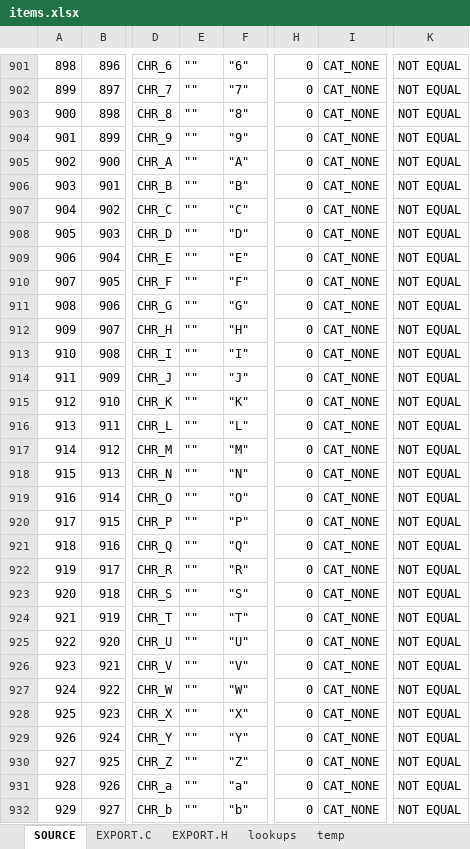
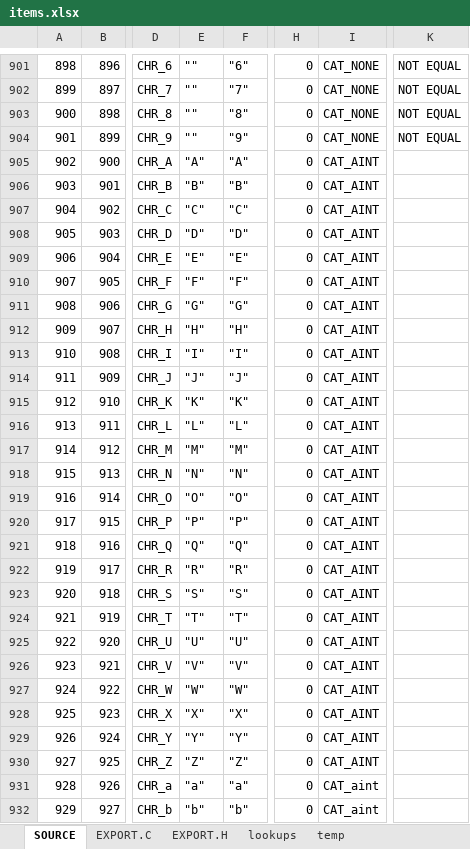
Before and after one commit to semi-simple/C43-mirror, an Excel workbook: src/items.xlsx, sheet SOURCE, drawn as a sheet; only a part is shown, gaps mark what is left out; values as stored, in another font and other column widths than the file's, no cell formats; conditional formats not drawn; the diff covers the shown part only; the diff names each change by its address in the sheet, - before the commit and + after, or states it on an @@ line.

```diff
--- a/src/items.xlsx (sheet SOURCE)
+++ b/src/items.xlsx (sheet SOURCE)
-E905: ""
+E905: "A"
-I905:I930: CAT_NONE
+I905:I930: CAT_AINT
-K905:K932: NOT EQUAL
+K905:K932: (empty)
-E906: ""
+E906: "B"
-E907: ""
+E907: "C"
-E908: ""
+E908: "D"
-E909: ""
+E909: "E"
-E910: ""
+E910: "F"
-E911: ""
+E911: "G"
-E912: ""
+E912: "H"
-E913: ""
+E913: "I"
-E914: ""
+E914: "J"
-E915: ""
+E915: "K"
-E916: ""
+E916: "L"
-E917: ""
+E917: "M"
-E918: ""
+E918: "N"
-E919: ""
+E919: "O"
-E920: ""
+E920: "P"
-E921: ""
+E921: "Q"
-E922: ""
+E922: "R"
-E923: ""
+E923: "S"
-E924: ""
+E924: "T"
-E925: ""
+E925: "U"
-E926: ""
+E926: "V"
-E927: ""
+E927: "W"
-E928: ""
+E928: "X"
-E929: ""
+E929: "Y"
-E930: ""
+E930: "Z"
-E931: ""
+E931: "a"
-I931:I932: CAT_NONE
+I931:I932: CAT_aint
-E932: ""
+E932: "b"
```
Also changed, not shown: 535 edited cells elsewhere in this sheet, sheet EXPORT.C, cell formats, 59 other files.
